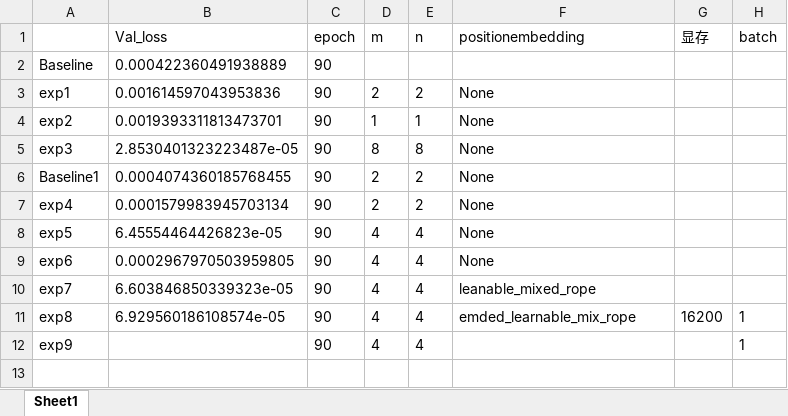
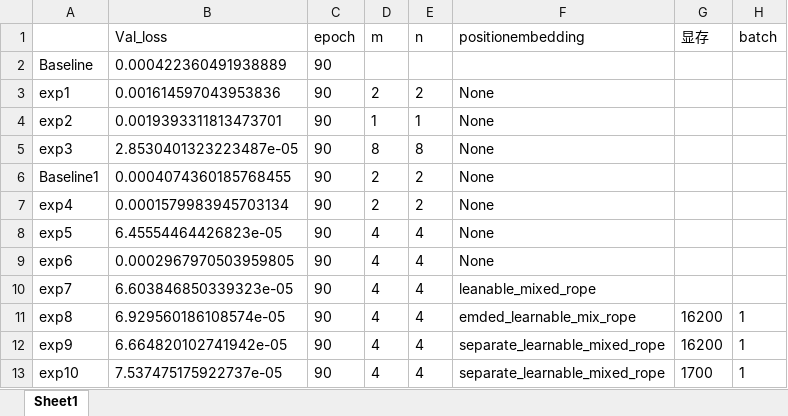
Before and after one commit to greekinRoma/Decomposition_and_Reconstruction, an Excel workbook: comparison.xlsx, sheet Sheet1, drawn as a sheet; values as stored, in another font and other column widths than the file's, no borders; the diff names each change by its address in the sheet, - before the commit and + after, or states it on an @@ line.

```diff
--- a/comparison.xlsx (sheet Sheet1)
+++ b/comparison.xlsx (sheet Sheet1)
-B12 (Val_loss): (empty)
+B12 (Val_loss): 6.664820102741942e-05
-F12 (positionembedding): (empty)
+F12 (positionembedding): separate_learnable_mixed_rope
-G12 (显存): (empty)
+G12 (显存): 16200
+row 13: exp10 | 7.537475175922737e-05 | 90 | 4 | 4 | separate_learnable_mixed_rope | 1700 | 1
```
Also changed, not shown: 2 other files.
